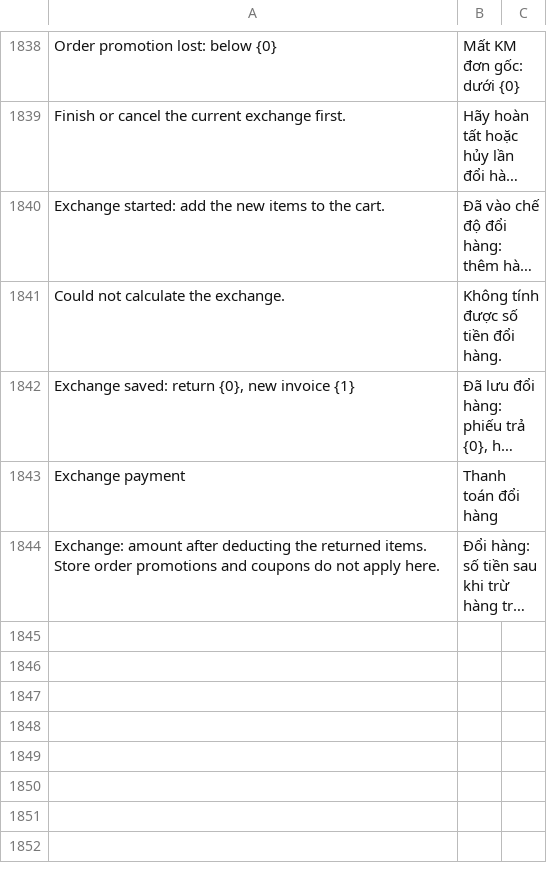
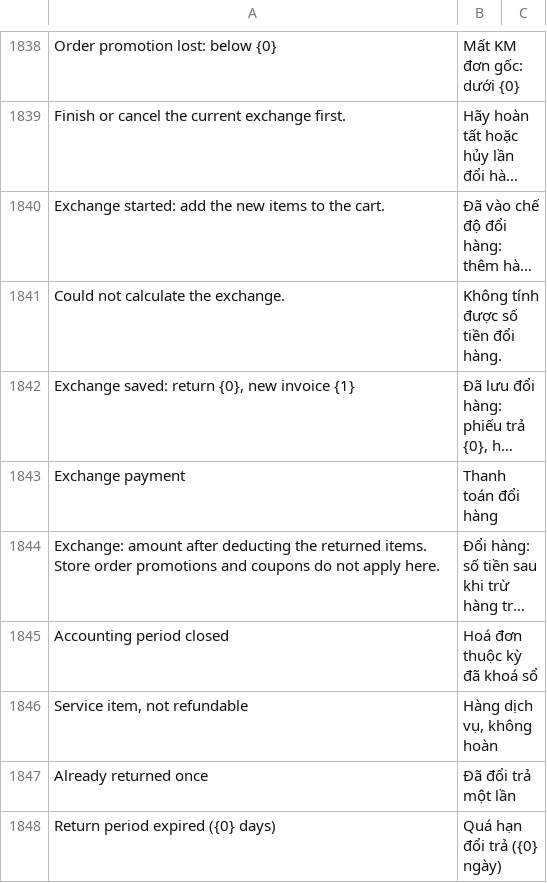
Before and after one commit to MBW-Digital/mbwnext-pos, a CSV file: pos_next/translations/vi.csv, drawn as a sheet; only a part is shown, gaps mark what is left out; long unchanged cells end in …; the diff names each change by its address in the sheet, - before the commit and + after, or states it on an @@ line.

```diff
--- a/pos_next/translations/vi.csv
+++ b/pos_next/translations/vi.csv
+row 1845: Accounting period closed | Hoá đơn thuộc kỳ đã khoá sổ
+row 1846: Service item, not refundable | Hàng dịch vụ, không hoàn
+row 1847: Already returned once | Đã đổi trả một lần
+row 1848: Return period expired ({0} days) | Quá hạn đổi trả ({0} ngày)
```
Also changed, not shown: 2 other files.
